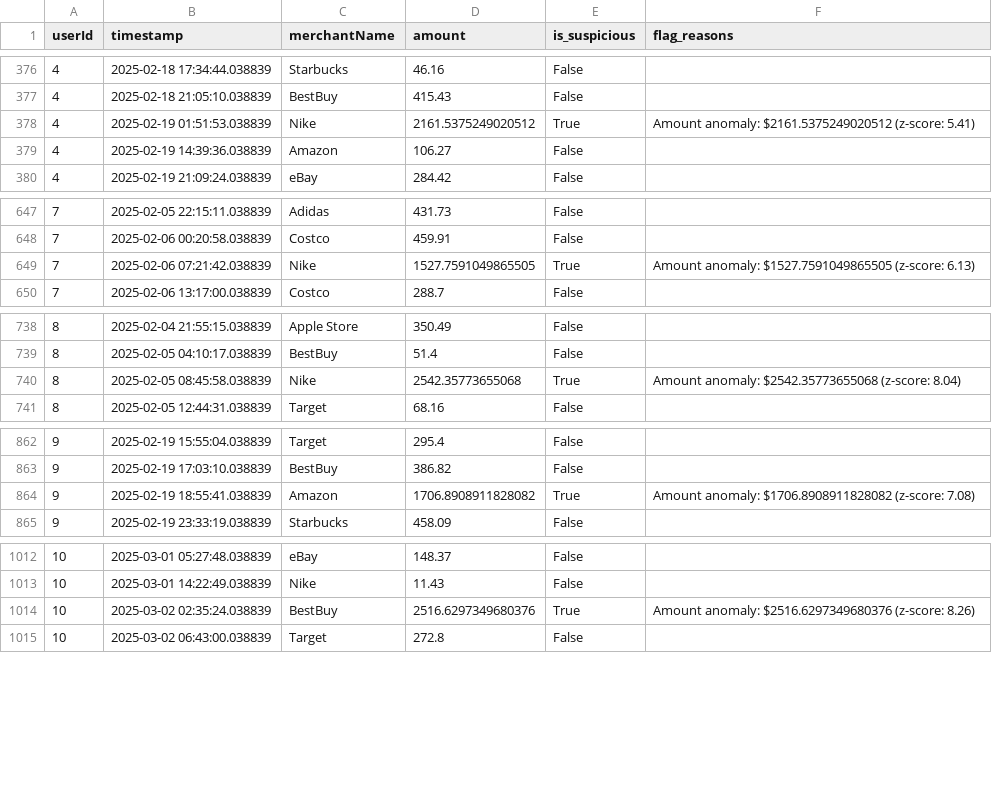
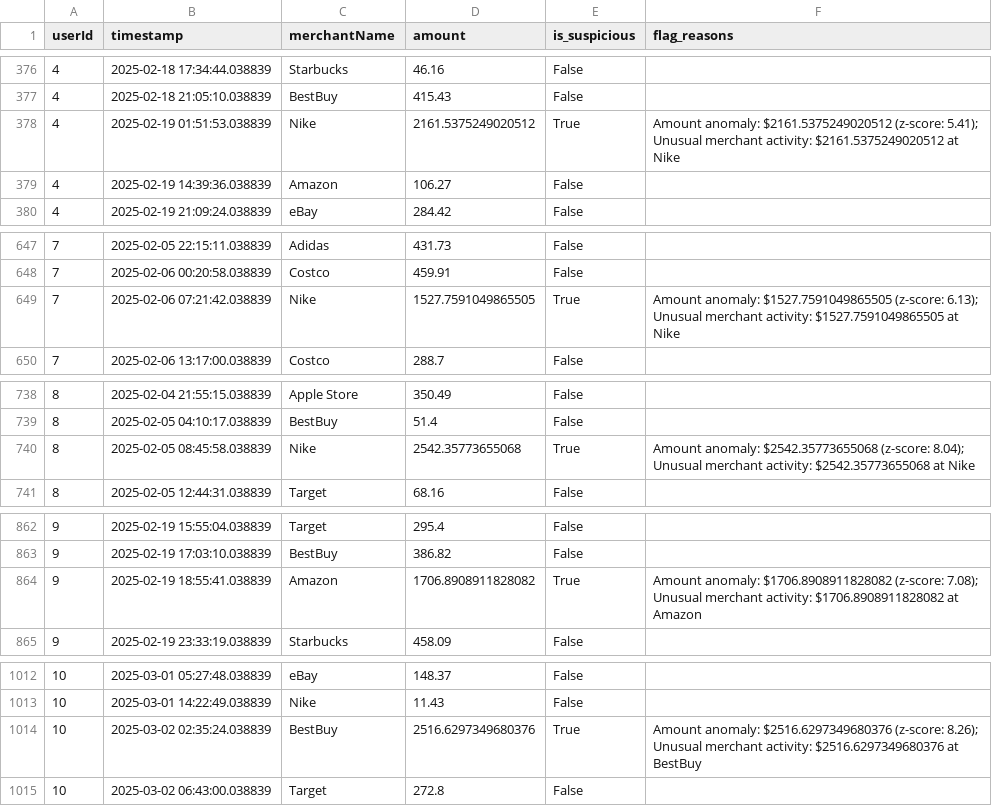
Before and after one commit to dwivediShivanshu/Transaction-Monitoring-System, a CSV file: app/data/output.csv, drawn as a sheet; only a part is shown, gaps mark what is left out; the diff covers the shown part only.

```diff
--- a/app/data/output.csv
+++ b/app/data/output.csv
@@ -377,3 +377,3 @@ userId,timestamp,merchantName,amount,is_suspicious,flag_reasons
 4,2025-02-18 21:05:10.038839,BestBuy,415.43,False,
-4,2025-02-19 01:51:53.038839,Nike,2161.5375249020512,True,Amount anomaly: $2161.5375249020512 (z-score: 5.41)
+4,2025-02-19 01:51:53.038839,Nike,2161.5375249020512,True,Amount anomaly: $2161.5375249020512 (z-score: 5.41); Unusual merchant activity: $2161.5375249020512 at Nike
 4,2025-02-19 14:39:36.038839,Amazon,106.27,False,
@@ -648,3 +648,3 @@ userId,timestamp,merchantName,amount,is_suspicious,flag_reasons
 7,2025-02-06 00:20:58.038839,Costco,459.91,False,
-7,2025-02-06 07:21:42.038839,Nike,1527.7591049865505,True,Amount anomaly: $1527.7591049865505 (z-score: 6.13)
+7,2025-02-06 07:21:42.038839,Nike,1527.7591049865505,True,Amount anomaly: $1527.7591049865505 (z-score: 6.13); Unusual merchant activity: $1527.7591049865505 at Nike
 7,2025-02-06 13:17:00.038839,Costco,288.7,False,
@@ -739,3 +739,3 @@ userId,timestamp,merchantName,amount,is_suspicious,flag_reasons
 8,2025-02-05 04:10:17.038839,BestBuy,51.4,False,
-8,2025-02-05 08:45:58.038839,Nike,2542.35773655068,True,Amount anomaly: $2542.35773655068 (z-score: 8.04)
+8,2025-02-05 08:45:58.038839,Nike,2542.35773655068,True,Amount anomaly: $2542.35773655068 (z-score: 8.04); Unusual merchant activity: $2542.35773655068 at Nike
 8,2025-02-05 12:44:31.038839,Target,68.16,False,
@@ -863,3 +863,3 @@ userId,timestamp,merchantName,amount,is_suspicious,flag_reasons
 9,2025-02-19 17:03:10.038839,BestBuy,386.82,False,
-9,2025-02-19 18:55:41.038839,Amazon,1706.8908911828082,True,Amount anomaly: $1706.8908911828082 (z-score: 7.08)
+9,2025-02-19 18:55:41.038839,Amazon,1706.8908911828082,True,Amount anomaly: $1706.8908911828082 (z-score: 7.08); Unusual merchant activity: $1706.8908911828082 at Amazon
 9,2025-02-19 23:33:19.038839,Starbucks,458.09,False,
@@ -1013,3 +1013,3 @@ userId,timestamp,merchantName,amount,is_suspicious,flag_reasons
 10,2025-03-01 14:22:49.038839,Nike,11.43,False,
-10,2025-03-02 02:35:24.038839,BestBuy,2516.6297349680376,True,Amount anomaly: $2516.6297349680376 (z-score: 8.26)
+10,2025-03-02 02:35:24.038839,BestBuy,2516.6297349680376,True,Amount anomaly: $2516.6297349680376 (z-score: 8.26); Unusual merchant activity: $2516.6297349680376 at BestBuy
 10,2025-03-02 06:43:00.038839,Target,272.8,False,
```
Also changed, not shown: 82 edited cells elsewhere in this file, app/data/report.csv, 5 other files.
